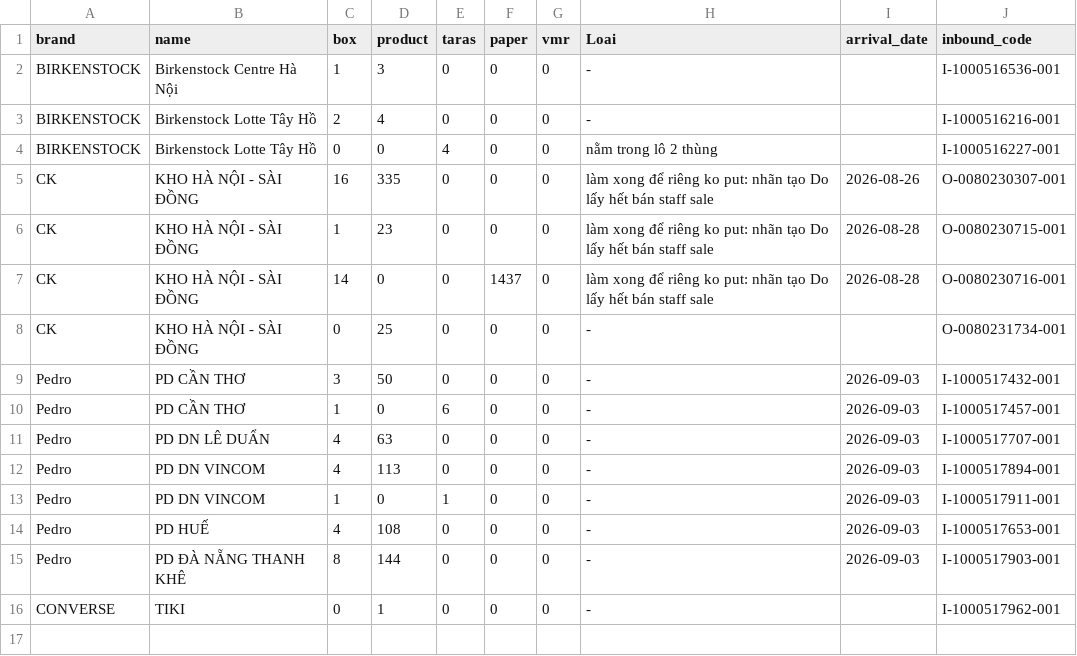
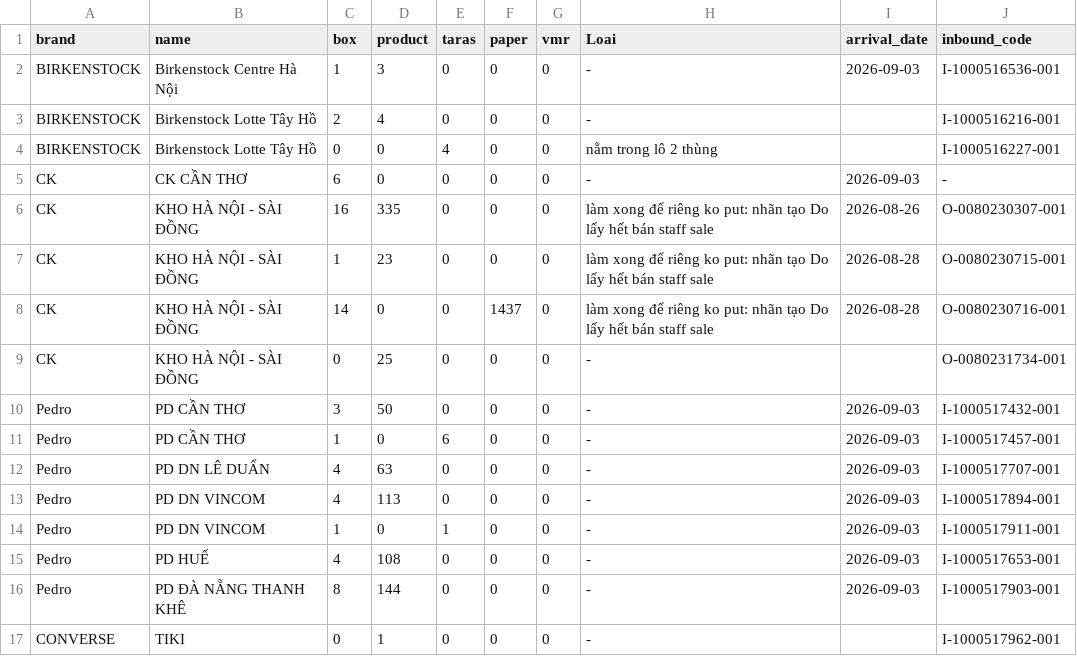
Before and after one commit to thuanmaison113-boop/newinbound, a CSV file: source.csv, drawn as a sheet.

Commit message:
Update data 2026-09-03 16:11

```diff
--- a/source.csv
+++ b/source.csv
@@ -1,5 +1,6 @@
 brand,name,box,product,taras,paper,vmr,Loai,arrival_date,inbound_code
-BIRKENSTOCK,Birkenstock Centre Hà Nội,1,3,0,0,0,-,,I-1000516536-001
+BIRKENSTOCK,Birkenstock Centre Hà Nội,1,3,0,0,0,-,2026-09-03,I-1000516536-001
 BIRKENSTOCK,Birkenstock Lotte Tây Hồ,2,4,0,0,0,-,,I-1000516216-001
 BIRKENSTOCK,Birkenstock Lotte Tây Hồ,0,0,4,0,0,nằm trong lô 2 thùng,,I-1000516227-001
+CK,CK CẦN THƠ,6,0,0,0,0,-,2026-09-03,-
 CK,KHO HÀ NỘI - SÀI ĐỒNG,16,335,0,0,0,làm xong để riêng ko put: nhãn tạo Do lấy hết bán staff sale,2026-08-26,O-0080230307-001
```
